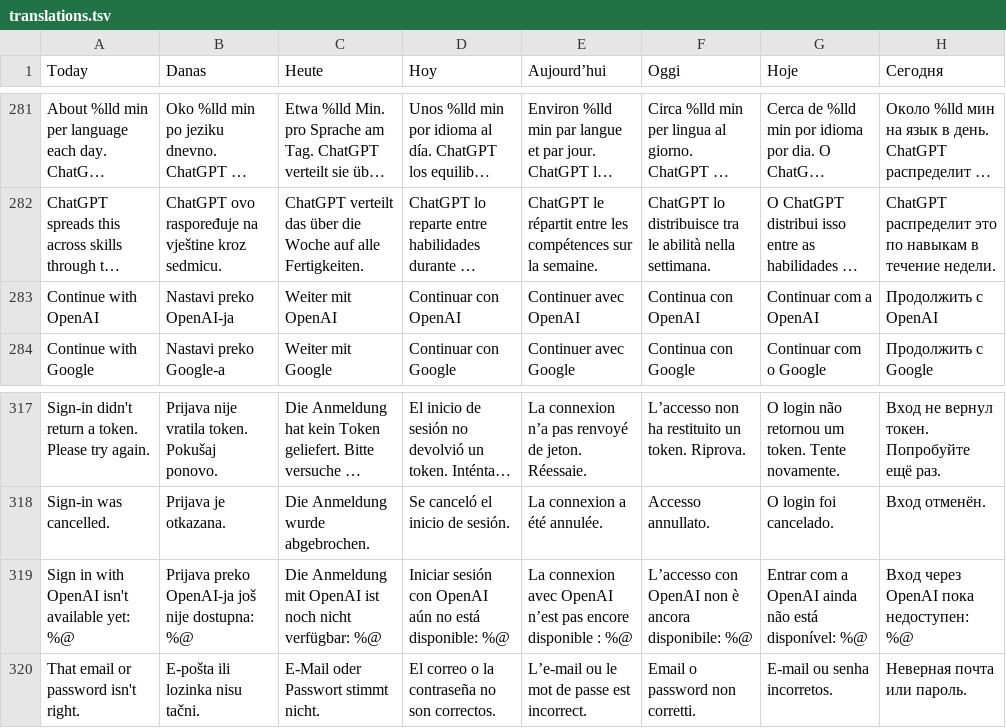
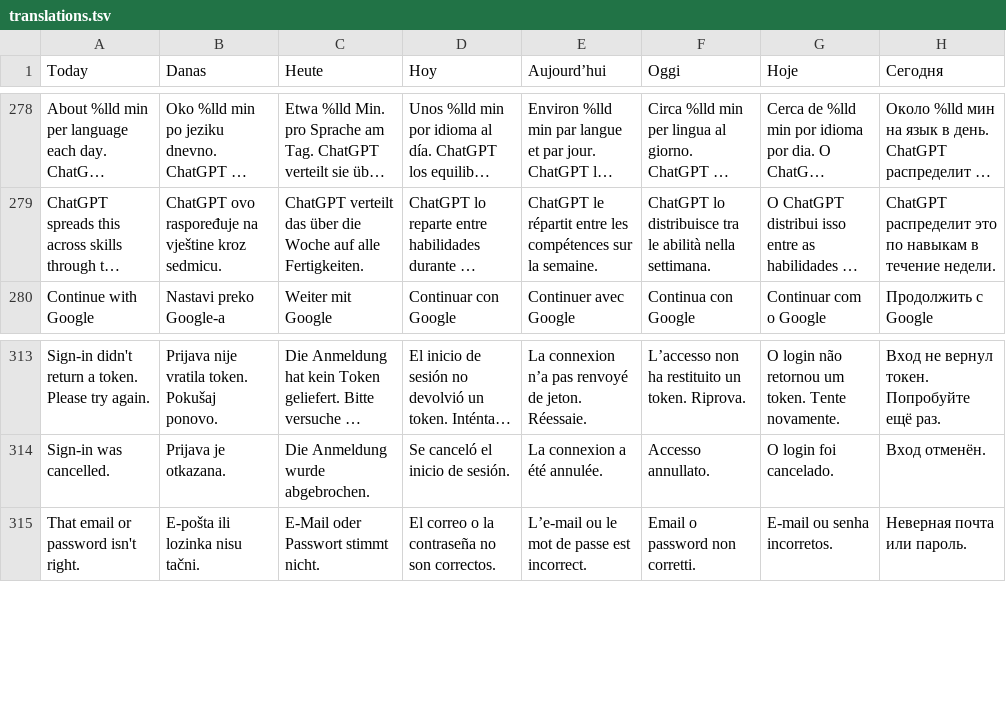
Before and after one commit to Konta1404/lingora-ios, a TSV file: tools/l10n/translations.tsv, drawn as a sheet; only a part is shown, gaps mark what is left out; long unchanged cells end in …; removed rows and columns are numbered as before the commit, all else as after; the diff covers the shown part only; the diff names each change by its address in the sheet, - before the commit and + after, or states it on an @@ line.

Commit message:
Sign in with ChatGPT: users power AI with their own plan
- Continue with ChatGPT (sign-in) and Me → ChatGPT Connect/Disconnect
- AI features only when the user's plan is connected; otherwise built-in content
- Friendly messages for not-configured, not-eligible, plan limit and revoked access

```diff
--- a/tools/l10n/translations.tsv
+++ b/tools/l10n/translations.tsv
-row 283: Continue with OpenAI | Nastavi preko OpenAI-ja | Weiter mit OpenAI | Continuar con OpenAI | Continuer avec OpenAI | Continua con OpenAI | Continuar com a OpenAI | Продолжить с OpenAI
-row 319: Sign in with OpenAI isn't available yet: %@ | Prijava preko OpenAI-ja još nije dostupna: %@ | Die Anmeldung mit OpenAI ist noch nicht verfügbar: %@ | Iniciar sesión con OpenAI aún no está disponible: %@ | La connexion avec OpenAI n’est pas encore disponible : %@ | L’accesso con OpenAI non è ancora disponibile: %@ | Entrar com a OpenAI ainda não está disponível: %@ | Вход через OpenAI пока недоступен: %@
```
Also changed, not shown: 12 added rows and 5 removed rows elsewhere in this file, 10 other files.
